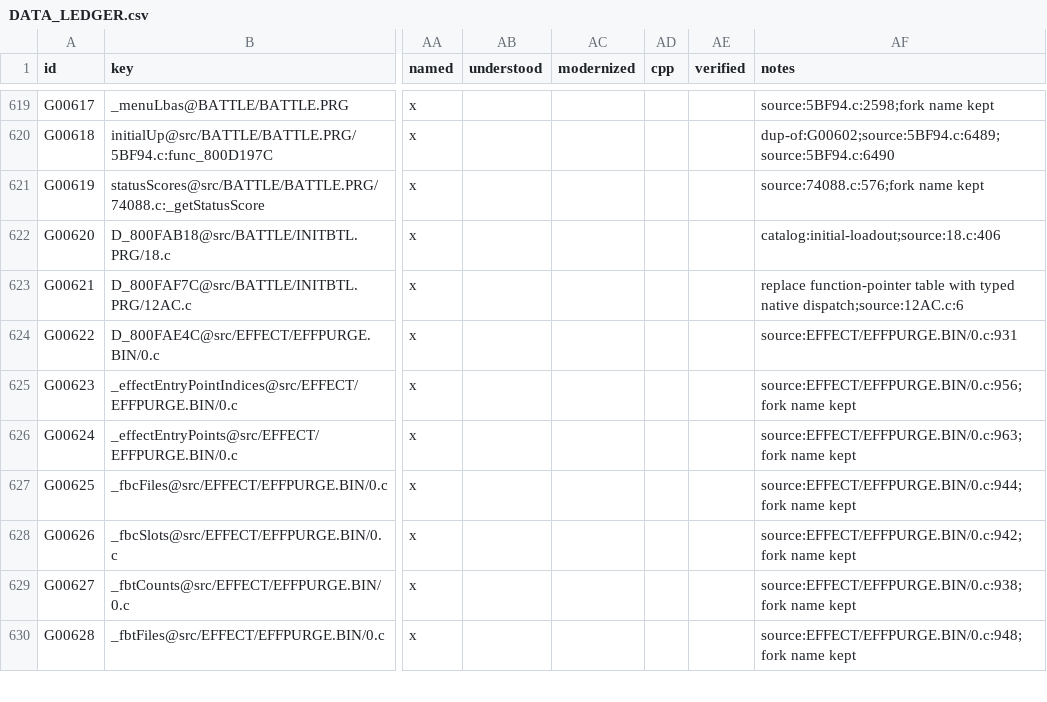
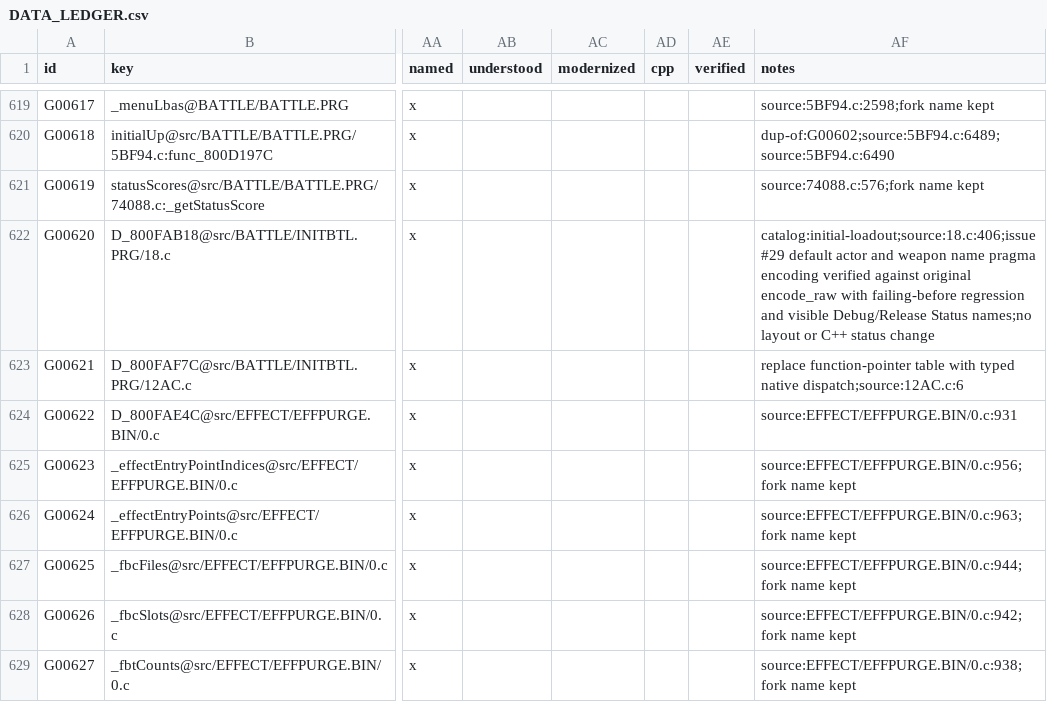
Before and after one commit to JEschete/VS-NativePort, a CSV file: Docs/ledgers/DATA_LEDGER.csv, drawn as a sheet; only a part is shown, gaps mark what is left out; the shorter side is filled out with more unchanged rows; the diff names each change by its address in the sheet, - before the commit and + after, or states it on an @@ line.

Commit message:
Restore submenu text and encoded actor names (#2, #29)

```diff
--- a/Docs/ledgers/DATA_LEDGER.csv
+++ b/Docs/ledgers/DATA_LEDGER.csv
-AF622 (notes): catalog:initial-loadout;source:18.c:406
+AF622 (notes): catalog:initial-loadout;source:18.c:406;issue #29 default actor and weapon name pragma encoding verified against original encode_raw with failing-before regression and visible Debug/Release Status names;no layout or C++ status change
```
Also changed, not shown: 9 other files.
